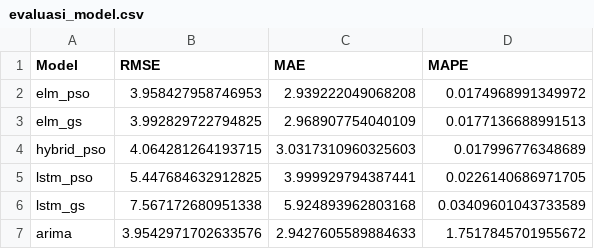
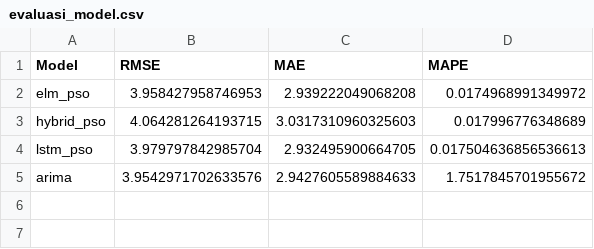
Before and after one commit to fitriaarahmawati/dashboard_prediksi, a CSV file: data/evaluasi_model.csv, drawn as a sheet.

Commit message:
Update evaluasi_model.csv

```diff
--- a/data/evaluasi_model.csv
+++ b/data/evaluasi_model.csv
@@ -2,6 +2,4 @@ Model,RMSE,MAE,MAPE
 elm_pso,3.958427958746953,2.939222049068208,0.0174968991349972
-elm_gs,3.992829722794825,2.968907754040109,0.0177136688991513
 hybrid_pso,4.064281264193715,3.0317310960325603,0.017996776348689
-lstm_pso,5.447684632912825,3.999929794387441,0.0226140686971705
-lstm_gs,7.567172680951338,5.924893962803168,0.03409601043733589
+lstm_pso,3.979797842985704,2.932495900664705,0.017504636856536613
 arima,3.9542971702633576,2.9427605589884633,1.7517845701955672
```
